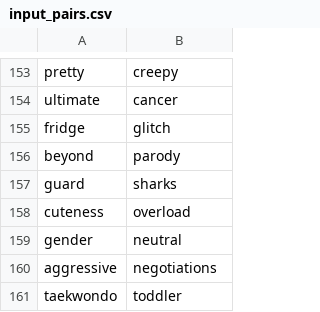
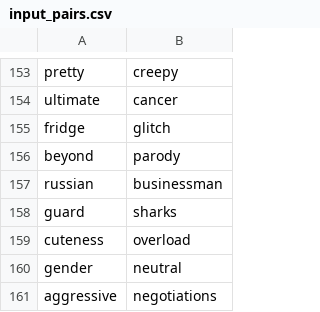
Before and after one commit to alpha-tango-kilo/portmanteau-rs, a CSV file: benches/input_pairs.csv, drawn as a sheet; only a part is shown, gaps mark what is left out; the shorter side is filled out with more unchanged rows; the diff names each change by its address in the sheet, - before the commit and + after, or states it on an @@ line.

Commit message:
Improve correctness
Fix the russian businessman

```diff
--- a/benches/input_pairs.csv
+++ b/benches/input_pairs.csv
+row 157: russian | businessman
```
Also changed, not shown: 1 other file.
